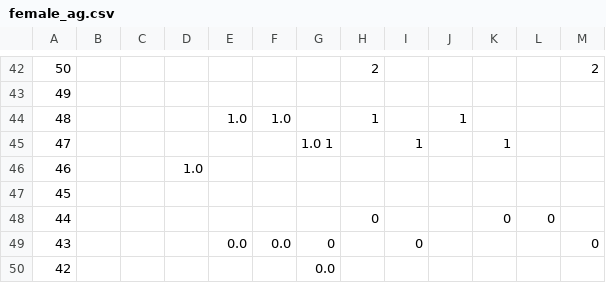
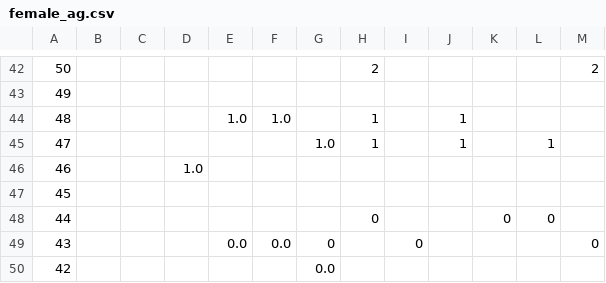
Before and after one commit to DCAN-Labs/score-conners-3, a CSV file: data/constant/parent/female_ag.csv, drawn as a sheet; only a part is shown, gaps mark what is left out; the diff names each change by its address in the sheet, - before the commit and + after, or states it on an @@ line.

Commit message:
Update female_ag.csv

```diff
--- a/data/constant/parent/female_ag.csv
+++ b/data/constant/parent/female_ag.csv
-G45: 1.0 1
+G45: 1.0
-H45: (empty)
+H45: 1
-I45: 1
+I45: (empty)
-J45: (empty)
+J45: 1
-K45: 1
+K45: (empty)
-L45: (empty)
+L45: 1
```
